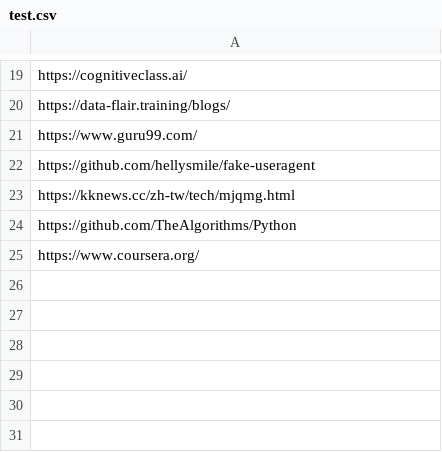
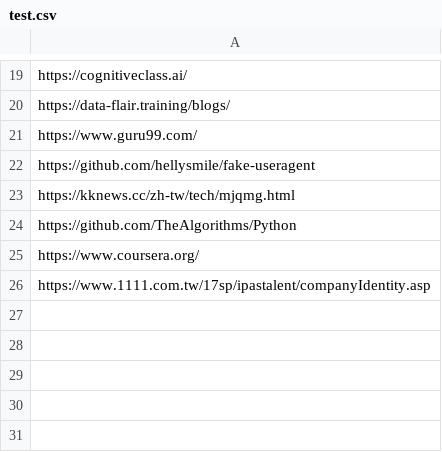
Before and after one commit to m09902004/Python-Learning, a CSV file: test.csv, drawn as a sheet; only a part is shown, gaps mark what is left out.

Commit message:
Update test.csv

```diff
--- a/test.csv
+++ b/test.csv
@@ -25,3 +25,3 @@ https://github.com/TheAlgorithms/Python
 https://www.coursera.org/
-
+https://www.1111.com.tw/17sp/ipastalent/companyIdentity.asp
 
```
